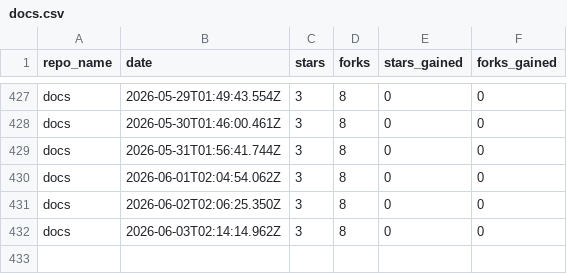
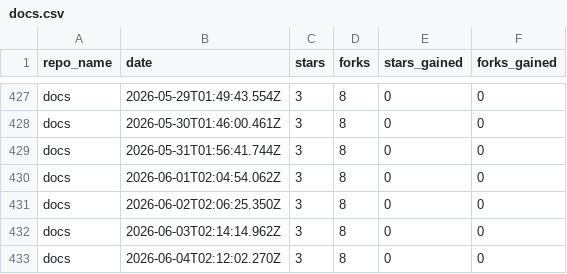
Before and after one commit to drawdb-io/gh-analytics, a CSV file: reports/docs.csv, drawn as a sheet; only a part is shown, gaps mark what is left out.

```diff
--- a/reports/docs.csv
+++ b/reports/docs.csv
@@ -432 +432,2 @@ docs,2026-06-02T02:06:25.350Z,3,8,0,0
 docs,2026-06-03T02:14:14.962Z,3,8,0,0
+docs,2026-06-04T02:12:02.270Z,3,8,0,0
```
Also changed, not shown: reports/.github.csv, reports/drawdb-server.csv, 22 other files.
